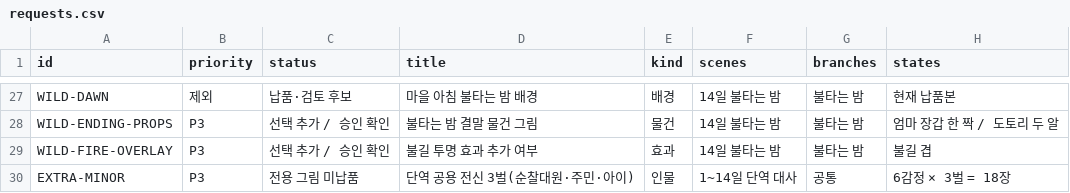
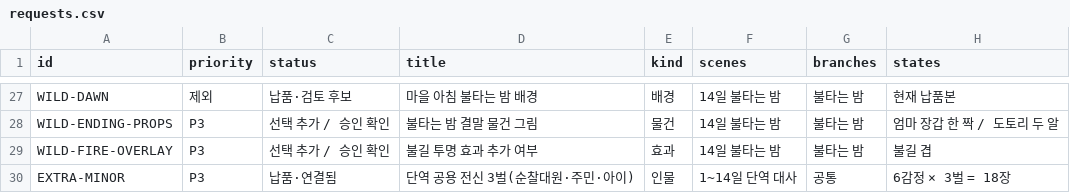
Before and after one commit to kkhkkh20-bit/daaegame, a CSV file: experiments/renpy-ch1/docs/art-requests/requests.csv, drawn as a sheet; only a part is shown, gaps mark what is left out; the diff names each change by its address in the sheet, - before the commit and + after, or states it on an @@ line.

```diff
--- a/experiments/renpy-ch1/docs/art-requests/requests.csv
+++ b/experiments/renpy-ch1/docs/art-requests/requests.csv
-C30 (status): 전용 그림 미납품
+C30 (status): 납품·연결됨
```
Also changed, not shown: 57 other files.
